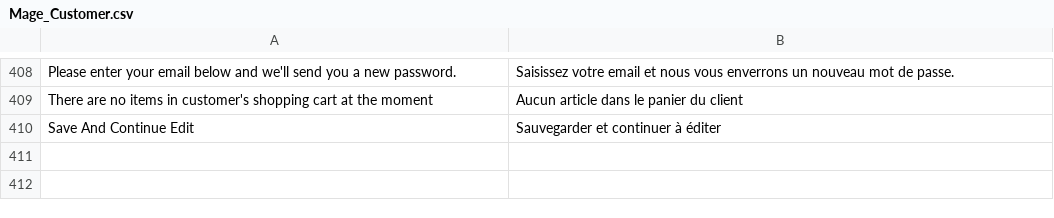
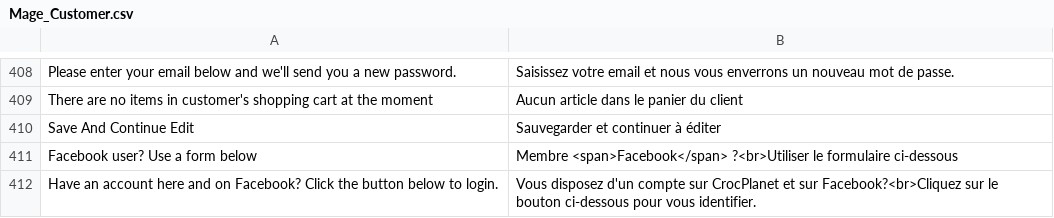
Before and after one commit to mazinger/crocplanet, a CSV file: app/locale/fr_FR/Mage_Customer.csv, drawn as a sheet; only a part is shown, gaps mark what is left out.

```diff
--- a/app/locale/fr_FR/Mage_Customer.csv
+++ b/app/locale/fr_FR/Mage_Customer.csv
@@ -410 +410,3 @@
 "Save And Continue Edit","Sauvegarder et continuer à éditer"
+"Facebook user? Use a form below","Membre <span>Facebook</span> ?<br>Utiliser le formulaire ci-dessous"
+"Have an account here and on Facebook? Click the button below to login.","Vous disposez d'un compte sur CrocPlanet et sur Facebook?<br>Cliquez sur le bouton ci-dessous pour vous identifier."
```
Also changed, not shown: 2 other files.
